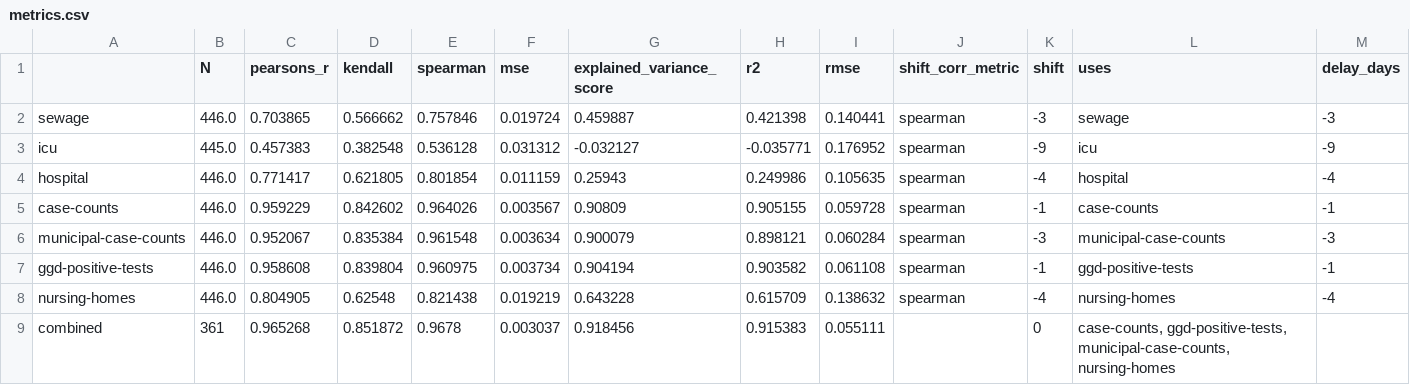
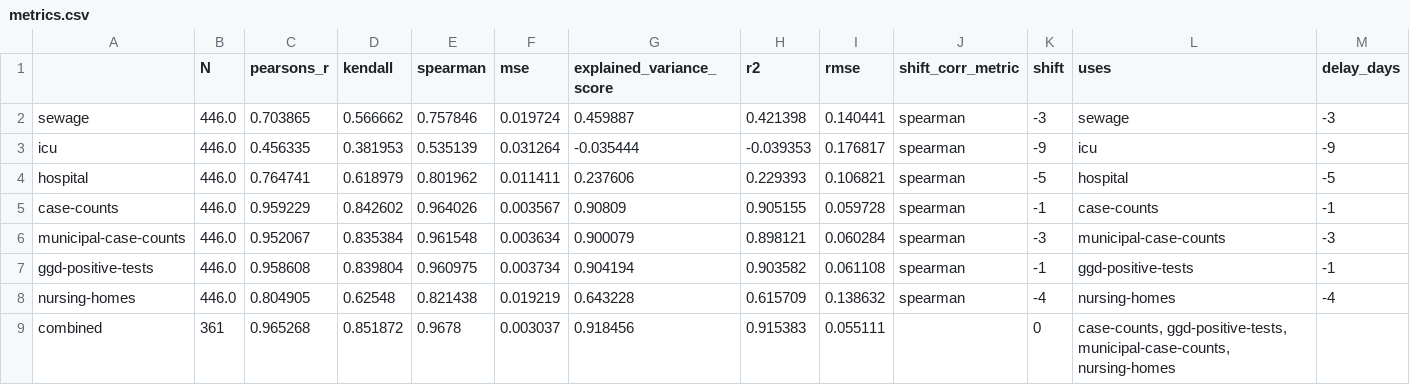
Before and after one commit to Sikerdebaard/r-estimates-nl, a CSV file: data/metrics.csv, drawn as a sheet.

```diff
--- a/data/metrics.csv
+++ b/data/metrics.csv
@@ -2,4 +2,4 @@
 sewage,446.0,0.703865,0.566662,0.757846,0.019724,0.459887,0.421398,0.140441,spearman,-3,sewage,-3
-icu,445.0,0.457383,0.382548,0.536128,0.031312,-0.032127,-0.035771,0.176952,spearman,-9,icu,-9
-hospital,446.0,0.771417,0.621805,0.801854,0.011159,0.25943,0.249986,0.105635,spearman,-4,hospital,-4
+icu,446.0,0.456335,0.381953,0.535139,0.031264,-0.035444,-0.039353,0.176817,spearman,-9,icu,-9
+hospital,446.0,0.764741,0.618979,0.801962,0.011411,0.237606,0.229393,0.106821,spearman,-5,hospital,-5
 case-counts,446.0,0.959229,0.842602,0.964026,0.003567,0.90809,0.905155,0.059728,spearman,-1,case-counts,-1
```
Also changed, not shown: data/combo_metrics.csv, data/corr_hospital.csv, 7 other files.
